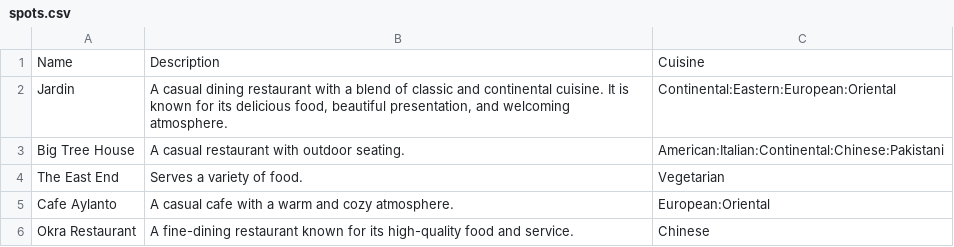
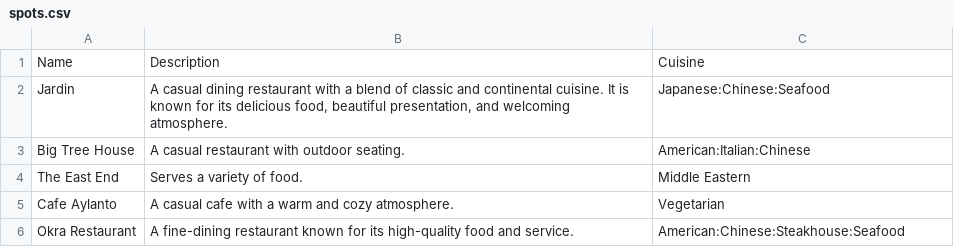
Before and after one commit to ShazShoaib/Spots, a CSV file: spots.csv, drawn as a sheet.

Commit message:
Add files via upload

```diff
--- a/spots.csv
+++ b/spots.csv
@@ -1,6 +1,6 @@
 Name,Description,Cuisine
-Jardin,"A casual dining restaurant with a blend of classic and continental cuisine. It is known for its delicious food, beautiful presentation, and welcoming atmosphere.",Continental:Eastern:European:Oriental
-Big Tree House,A casual restaurant with outdoor seating.,American:Italian:Continental:Chinese:Pakistani
-The East End,Serves a variety of food.,Vegetarian
-Cafe Aylanto,A casual cafe with a warm and cozy atmosphere., European:Oriental
-Okra Restaurant,A fine-dining restaurant known for its high-quality food and service., Chinese
+Jardin,"A casual dining restaurant with a blend of classic and continental cuisine. It is known for its delicious food, beautiful presentation, and welcoming atmosphere.",Japanese:Chinese:Seafood
+Big Tree House,A casual restaurant with outdoor seating.,American:Italian:Chinese
+The East End,Serves a variety of food.,Middle Eastern
+Cafe Aylanto,A casual cafe with a warm and cozy atmosphere.,Vegetarian
+Okra Restaurant,A fine-dining restaurant known for its high-quality food and service.,American:Chinese:Steakhouse:Seafood
```
